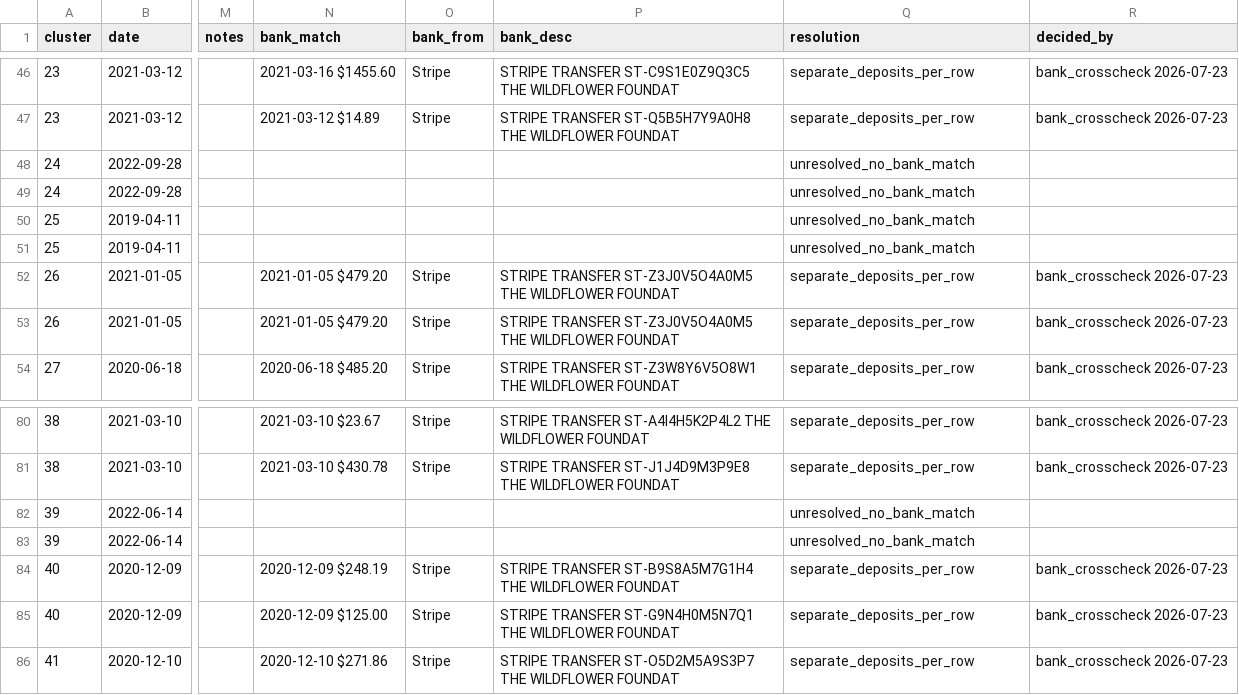
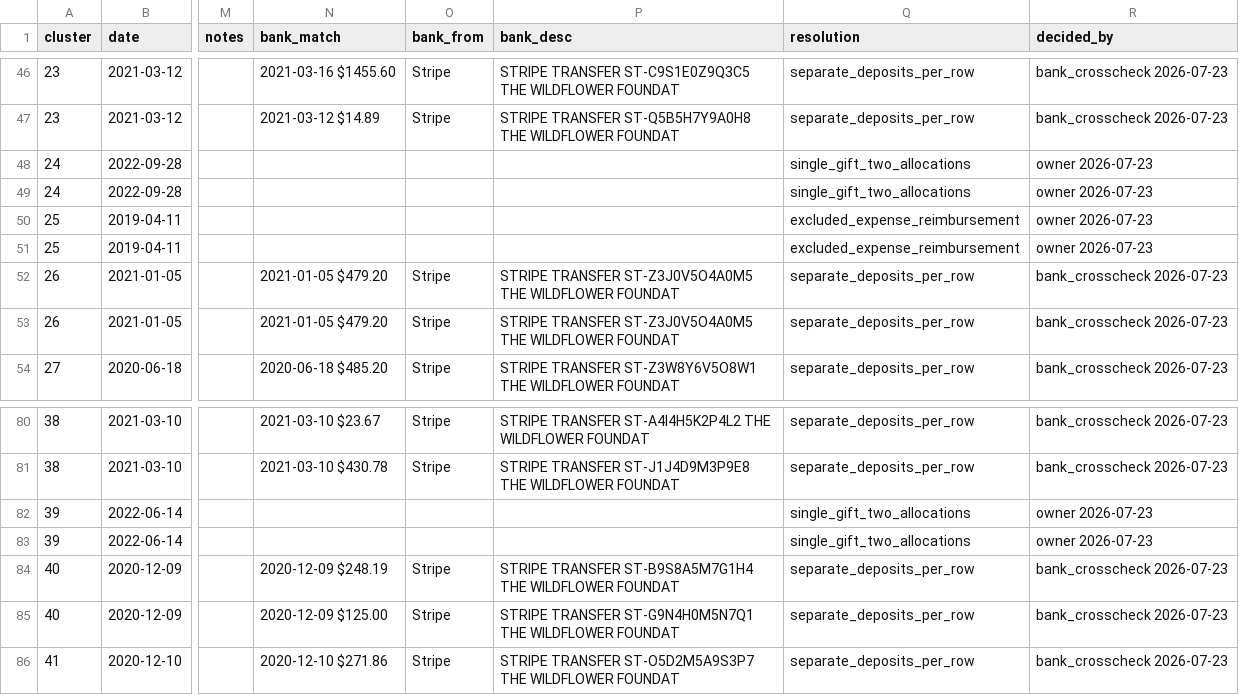
Before and after one commit to matthewlkramer/Wildflower-CRM, a CSV file: docs/rebuild/cluster_resolutions.csv, drawn as a sheet; only a part is shown, gaps mark what is left out; the diff covers the shown part only; the diff names each change by its address in the sheet, - before the commit and + after, or states it on an @@ line.

```diff
--- a/docs/rebuild/cluster_resolutions.csv
+++ b/docs/rebuild/cluster_resolutions.csv
-Q48:Q49 (resolution): unresolved_no_bank_match
+Q48:Q49 (resolution): single_gift_two_allocations
-R48:R51 (decided_by): (empty)
+R48:R51 (decided_by): owner 2026-07-23
-Q50:Q51 (resolution): unresolved_no_bank_match
+Q50:Q51 (resolution): excluded_expense_reimbursement
-Q82:Q83 (resolution): unresolved_no_bank_match
+Q82:Q83 (resolution): single_gift_two_allocations
-R82:R83 (decided_by): (empty)
+R82:R83 (decided_by): owner 2026-07-23
```
Also changed, not shown: 34 edited cells elsewhere in this file, 1 other file.
